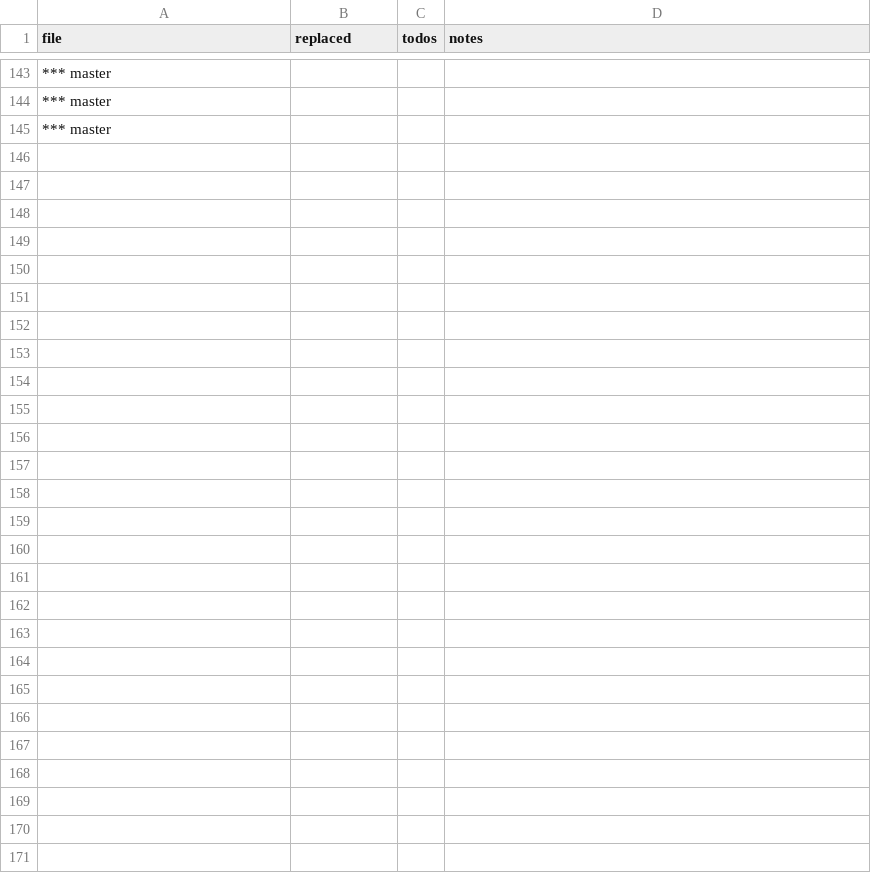
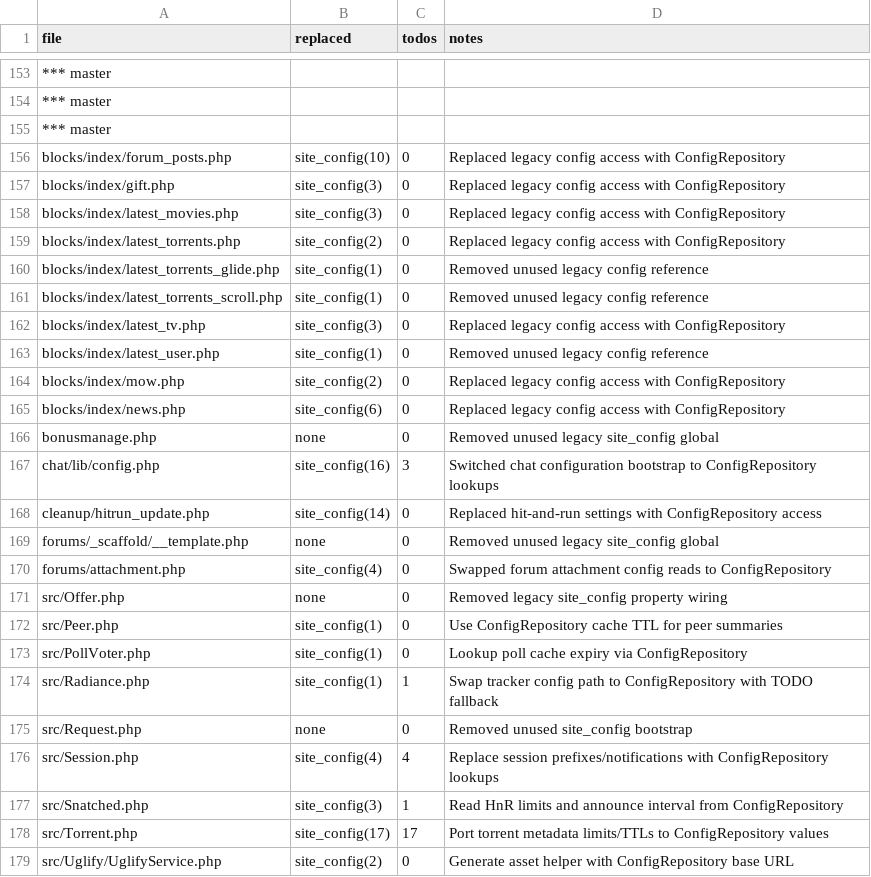
Before and after one commit to trackerone/Pu-239, a CSV file: tools/configrepo_rollout_report.csv, drawn as a sheet; only a part is shown, gaps mark what is left out; the diff covers the shown part only; the diff names each change by its address in the sheet, - before the commit and + after, or states it on an @@ line.

Commit message:
refactor: replace legacy constants/$site_config → ConfigRepository (batch offset=210)

```diff
--- a/tools/configrepo_rollout_report.csv
+++ b/tools/configrepo_rollout_report.csv
+row 156: blocks/index/forum_posts.php | site_config(10) | 0 | Replaced legacy config access with ConfigRepository
+row 157: blocks/index/gift.php | site_config(3) | 0 | Replaced legacy config access with ConfigRepository
+row 158: blocks/index/latest_movies.php | site_config(3) | 0 | Replaced legacy config access with ConfigRepository
+row 159: blocks/index/latest_torrents.php | site_config(2) | 0 | Replaced legacy config access with ConfigRepository
+row 160: blocks/index/latest_torrents_glide.php | site_config(1) | 0 | Removed unused legacy config reference
+row 161: blocks/index/latest_torrents_scroll.php | site_config(1) | 0 | Removed unused legacy config reference
+row 162: blocks/index/latest_tv.php | site_config(3) | 0 | Replaced legacy config access with ConfigRepository
+row 163: blocks/index/latest_user.php | site_config(1) | 0 | Removed unused legacy config reference
+row 164: blocks/index/mow.php | site_config(2) | 0 | Replaced legacy config access with ConfigRepository
+row 165: blocks/index/news.php | site_config(6) | 0 | Replaced legacy config access with ConfigRepository
+row 166: bonusmanage.php | none | 0 | Removed unused legacy site_config global
+row 167: chat/lib/config.php | site_config(16) | 3 | Switched chat configuration bootstrap to ConfigRepository lookups
+row 168: cleanup/hitrun_update.php | site_config(14) | 0 | Replaced hit-and-run settings with ConfigRepository access
+row 169: forums/_scaffold/__template.php | none | 0 | Removed unused legacy site_config global
+row 170: forums/attachment.php | site_config(4) | 0 | Swapped forum attachment config reads to ConfigRepository
+row 171: src/Offer.php | none | 0 | Removed legacy site_config property wiring
+row 172: src/Peer.php | site_config(1) | 0 | Use ConfigRepository cache TTL for peer summaries
+row 173: src/PollVoter.php | site_config(1) | 0 | Lookup poll cache expiry via ConfigRepository
+row 174: src/Radiance.php | site_config(1) | 1 | Swap tracker config path to ConfigRepository with TODO fallback
+row 175: src/Request.php | none | 0 | Removed unused site_config bootstrap
+row 176: src/Session.php | site_config(4) | 4 | Replace session prefixes/notifications with ConfigRepository lookups
+row 177: src/Snatched.php | site_config(3) | 1 | Read HnR limits and announce interval from ConfigRepository
+row 178: src/Torrent.php | site_config(17) | 17 | Port torrent metadata limits/TTLs to ConfigRepository values
+row 179: src/Uglify/UglifyService.php | site_config(2) | 0 | Generate asset helper with ConfigRepository base URL
```
Also changed, not shown: 10 added rows elsewhere in this file, 27 other files.
